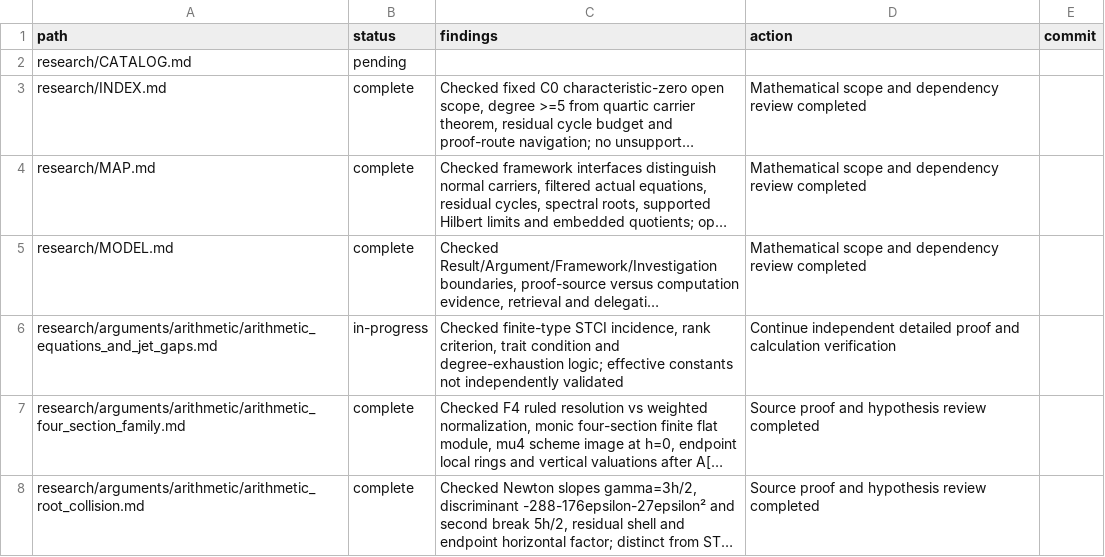
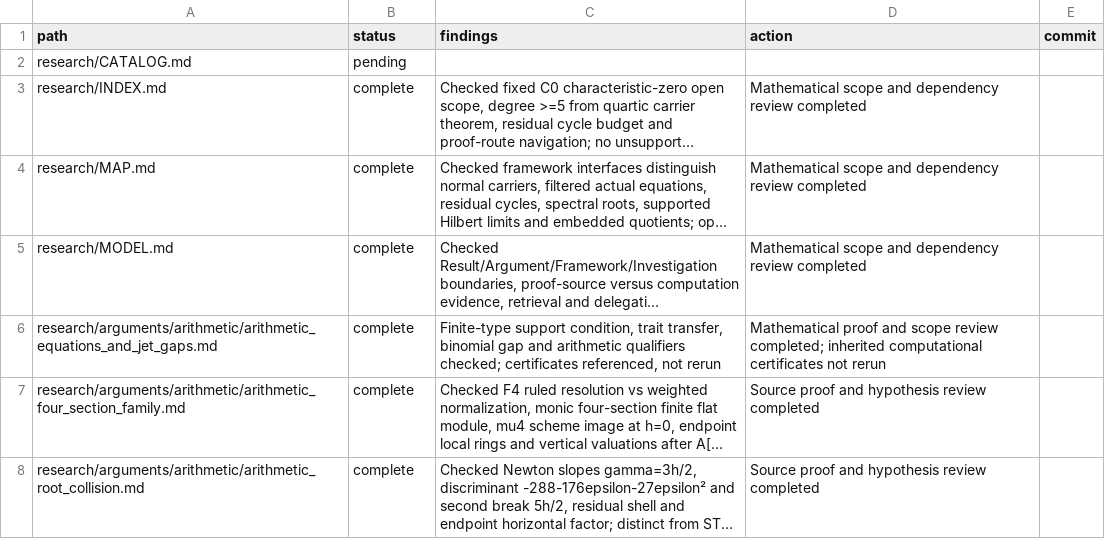
Before and after one commit to markluxton1/STCI, a CSV file: tmp/current_math_review_manifest.csv, drawn as a sheet; only a part is shown; long unchanged cells end in …; the diff covers the shown part only; the diff names each change by its address in the sheet, - before the commit and + after, or states it on an @@ line.

Commit message:
Record 22 substantive mathematical reviews with explicit certificate scope

```diff
--- a/tmp/current_math_review_manifest.csv
+++ b/tmp/current_math_review_manifest.csv
-B6 (status): in-progress
+B6 (status): complete
-C6 (findings): Checked finite-type STCI incidence, rank criterion, trait condition and degree-exhaustion logic; effective constants not independently validated
+C6 (findings): Finite-type support condition, trait transfer, binomial gap and arithmetic qualifiers checked; certificates referenced, not rerun
-D6 (action): Continue independent detailed proof and calculation verification
+D6 (action): Mathematical proof and scope review completed; inherited computational certificates not rerun
```
Also changed, not shown: 63 edited cells elsewhere in this file.
